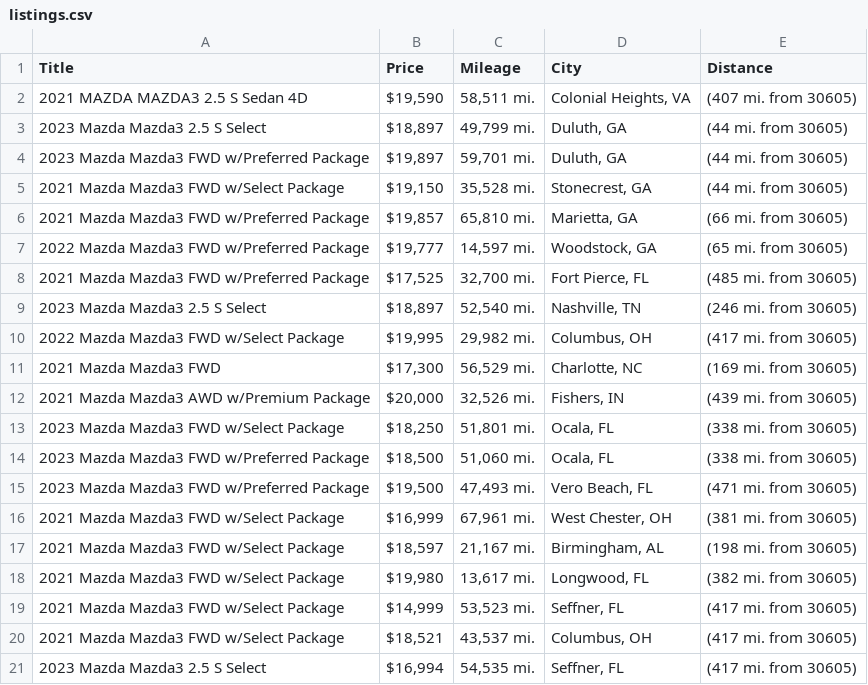
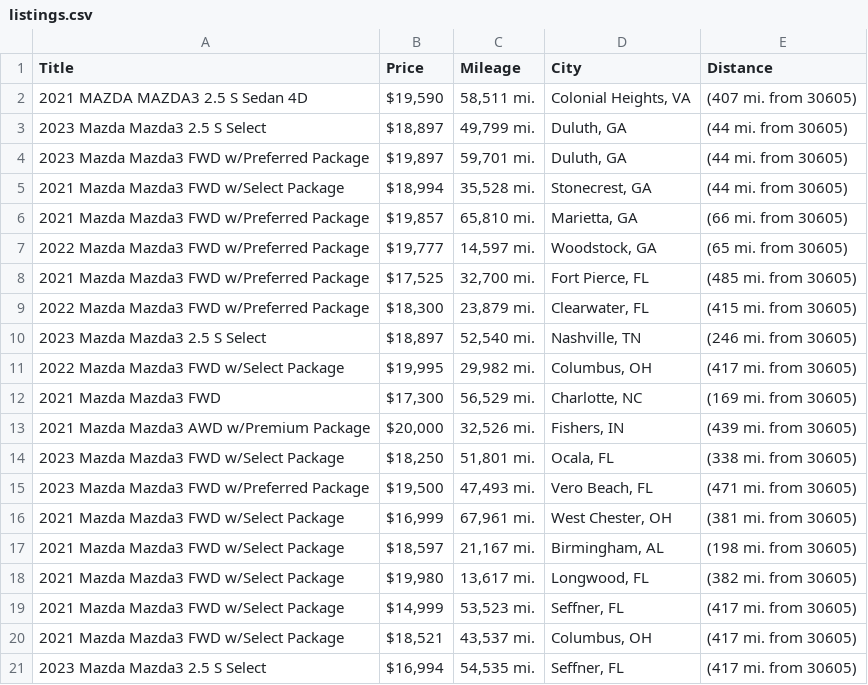
Before and after one commit to jwd0526/go-practice, a CSV file: listings.csv, drawn as a sheet; only a part is shown; the diff covers the shown part only.

```diff
--- a/listings.csv
+++ b/listings.csv
@@ -4,3 +4,3 @@ Title,Price,Mileage,City,Distance
 2023 Mazda Mazda3 FWD w/Preferred Package,"$19,897","59,701 mi.","Duluth, GA",(44 mi. from 30605)
-2021 Mazda Mazda3 FWD w/Select Package,"$19,150","35,528 mi.","Stonecrest, GA",(44 mi. from 30605)
+2021 Mazda Mazda3 FWD w/Select Package,"$18,994","35,528 mi.","Stonecrest, GA",(44 mi. from 30605)
 2021 Mazda Mazda3 FWD w/Preferred Package,"$19,857","65,810 mi.","Marietta, GA",(66 mi. from 30605)
@@ -8,2 +8,3 @@ Title,Price,Mileage,City,Distance
 2021 Mazda Mazda3 FWD w/Preferred Package,"$17,525","32,700 mi.","Fort Pierce, FL",(485 mi. from 30605)
+2022 Mazda Mazda3 FWD w/Preferred Package,"$18,300","23,879 mi.","Clearwater, FL",(415 mi. from 30605)
 2023 Mazda Mazda3 2.5 S Select,"$18,897","52,540 mi.","Nashville, TN",(246 mi. from 30605)
@@ -13,3 +14,2 @@ Title,Price,Mileage,City,Distance
 2023 Mazda Mazda3 FWD w/Select Package,"$18,250","51,801 mi.","Ocala, FL",(338 mi. from 30605)
-2023 Mazda Mazda3 FWD w/Preferred Package,"$18,500","51,060 mi.","Ocala, FL",(338 mi. from 30605)
 2023 Mazda Mazda3 FWD w/Preferred Package,"$19,500","47,493 mi.","Vero Beach, FL",(471 mi. from 30605)
```
Also changed, not shown: 5 added rows, 2 removed rows and 4 edited cells elsewhere in this file, 1 other file.
